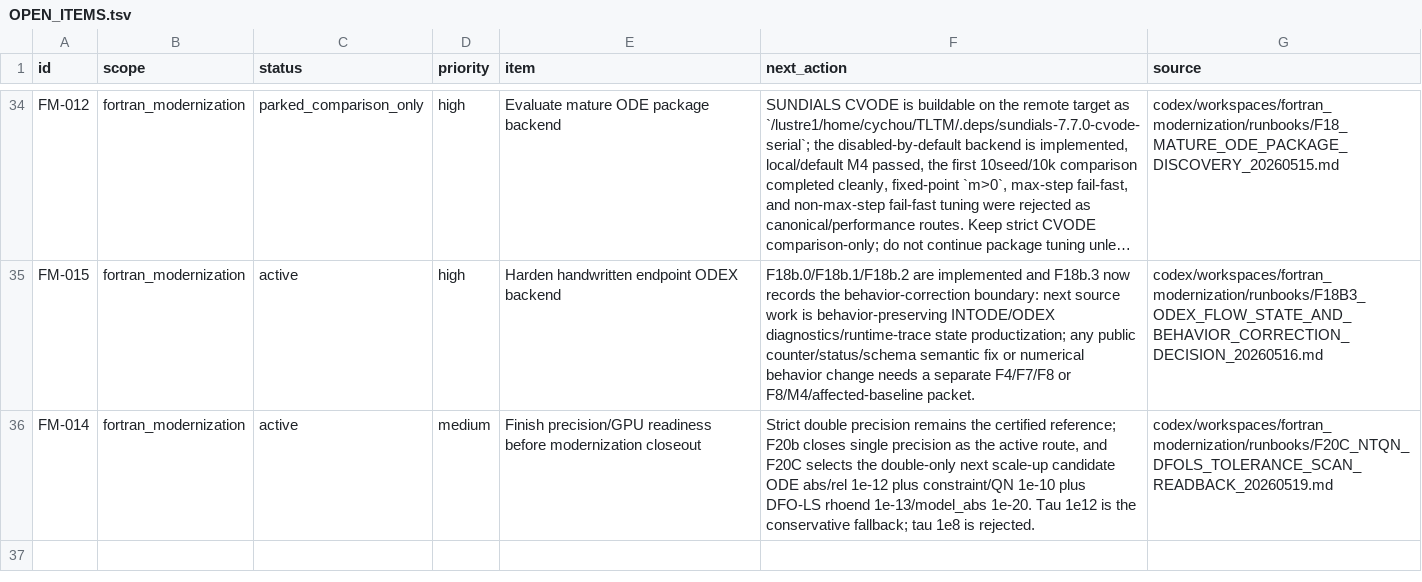
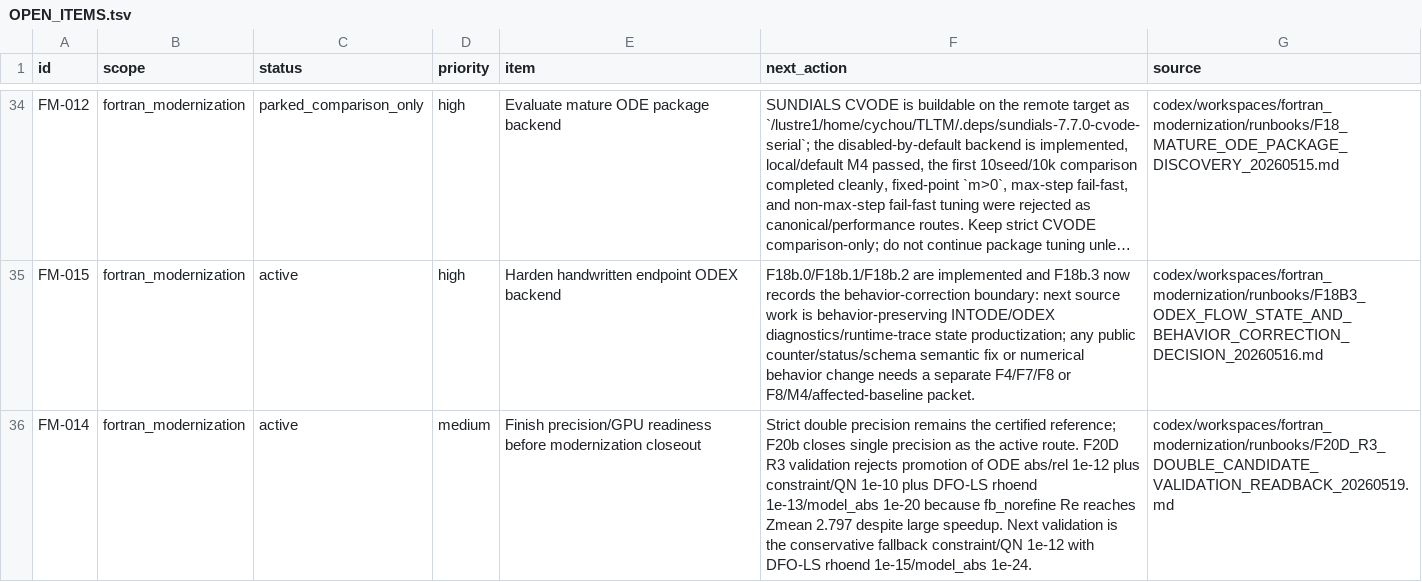
Before and after one commit to C-Y-Chou/generalized-thimble-hmc, a TSV file: codex/state/OPEN_ITEMS.tsv, drawn as a sheet; only a part is shown, gaps mark what is left out; long unchanged cells end in …; the diff names each change by its address in the sheet, - before the commit and + after, or states it on an @@ line.

```diff
--- a/codex/state/OPEN_ITEMS.tsv
+++ b/codex/state/OPEN_ITEMS.tsv
-F36 (next_action): …the active route, and F20C selects the double-only next scale-up candidate ODE abs/rel 1e-12 plus constraint/QN 1e-10 plus DFO-LS rhoend 1e-13/model_abs 1e-20. Tau 1e12 is the conservative fallback; tau 1e8 is rejected.
+F36 (next_action): …the active route. F20D R3 validation rejects promotion of ODE abs/rel 1e-12 plus constraint/QN 1e-10 plus DFO-LS rhoend 1e-13/model_abs 1e-20 because fb_norefine Re reaches Zmean 2.797 despite large speedup. Next validation is the conservative fallback constraint/QN 1e-12 with DFO-LS rhoend 1e-15/model_abs 1e-24.
-G36 (source): codex/workspaces/fortran_modernization/runbooks/F20C_NTQN_DFOLS_TOLERANCE_SCAN_READBACK_20260519.md
+G36 (source): codex/workspaces/fortran_modernization/runbooks/F20D_R3_DOUBLE_CANDIDATE_VALIDATION_READBACK_20260519.md
```
Also changed, not shown: codex/state/DECISIONS.tsv, codex/workspaces/fortran_modernization/state/CLUSTER02_SCHEDULER_REQUESTS.tsv, 4 other files.
